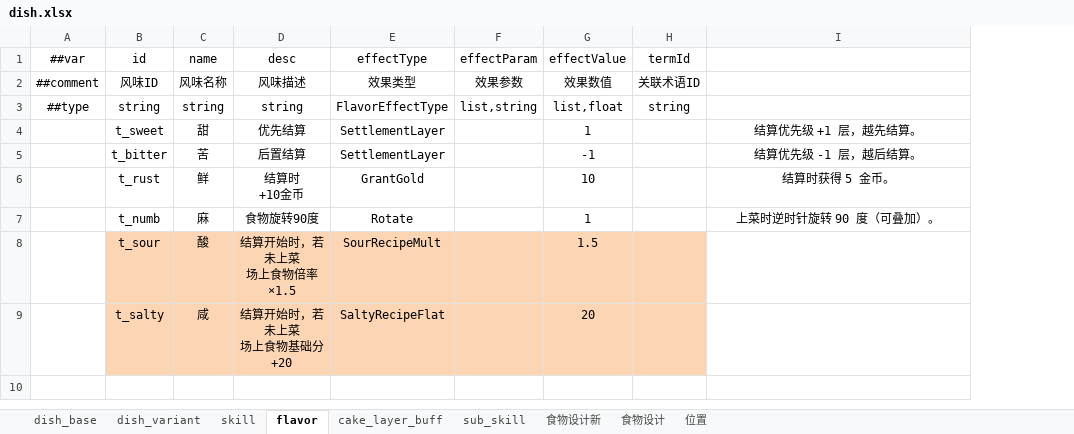
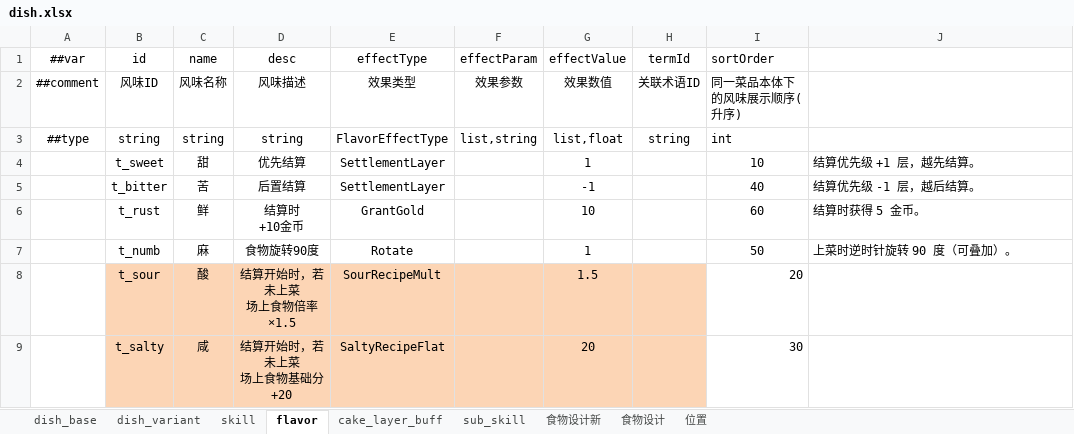
Before and after one commit to 2563495284/gourmetproject, an Excel workbook: GourmetProject/GameConfig/Datas/dish.xlsx, sheet flavor, drawn as a sheet; values as stored, in another font and other column widths than the file's, no borders; addresses are those after the commit; the diff names each change by its address in the sheet, - before the commit and + after, or states it on an @@ line.

```diff
--- a/GourmetProject/GameConfig/Datas/dish.xlsx (sheet flavor)
+++ b/GourmetProject/GameConfig/Datas/dish.xlsx (sheet flavor)
+column I (sortOrder), rows 2-9: 同一菜品本体下的风味展示顺序(升序) | int | 10 | 40 | 60 | 50 | 20 | 30
-J4:J7 alignment: center
+J4:J7 alignment: left
```
Also changed, not shown: sheet dish_variant, sheet dish_base, formulas that keep their value, 15 other files.
